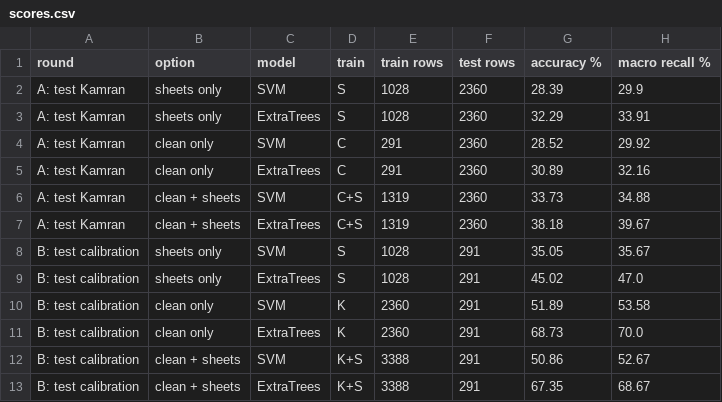
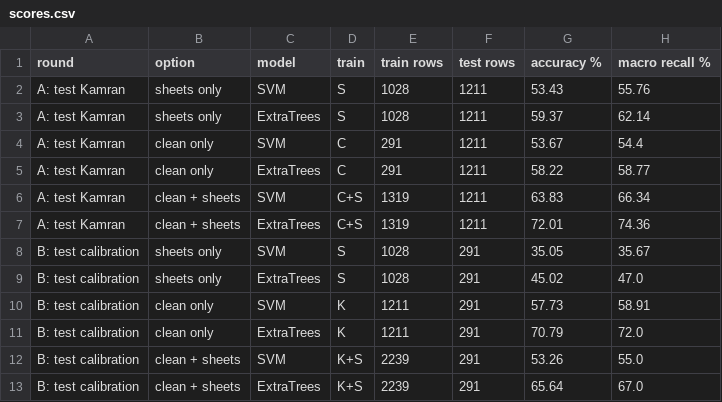
Before and after one commit to HassanFyyz/PSL-Fingerspelling-DRP, a CSV file: results/2026-11-23_clean_test/scores.csv, drawn as a sheet.

```diff
--- a/results/2026-11-23_clean_test/scores.csv
+++ b/results/2026-11-23_clean_test/scores.csv
@@ -1,13 +1,13 @@
 round,option,model,train,train rows,test rows,accuracy %,macro recall %
-A: test Kamran,sheets only,SVM,S,1028,2360,28.39,29.9
-A: test Kamran,sheets only,ExtraTrees,S,1028,2360,32.29,33.91
-A: test Kamran,clean only,SVM,C,291,2360,28.52,29.92
-A: test Kamran,clean only,ExtraTrees,C,291,2360,30.89,32.16
-A: test Kamran,clean + sheets,SVM,C+S,1319,2360,33.73,34.88
-A: test Kamran,clean + sheets,ExtraTrees,C+S,1319,2360,38.18,39.67
+A: test Kamran,sheets only,SVM,S,1028,1211,53.43,55.76
+A: test Kamran,sheets only,ExtraTrees,S,1028,1211,59.37,62.14
+A: test Kamran,clean only,SVM,C,291,1211,53.67,54.4
+A: test Kamran,clean only,ExtraTrees,C,291,1211,58.22,58.77
+A: test Kamran,clean + sheets,SVM,C+S,1319,1211,63.83,66.34
+A: test Kamran,clean + sheets,ExtraTrees,C+S,1319,1211,72.01,74.36
 B: test calibration,sheets only,SVM,S,1028,291,35.05,35.67
 B: test calibration,sheets only,ExtraTrees,S,1028,291,45.02,47.0
-B: test calibration,clean only,SVM,K,2360,291,51.89,53.58
-B: test calibration,clean only,ExtraTrees,K,2360,291,68.73,70.0
-B: test calibration,clean + sheets,SVM,K+S,3388,291,50.86,52.67
-B: test calibration,clean + sheets,ExtraTrees,K+S,3388,291,67.35,68.67
+B: test calibration,clean only,SVM,K,1211,291,57.73,58.91
+B: test calibration,clean only,ExtraTrees,K,1211,291,70.79,72.0
+B: test calibration,clean + sheets,SVM,K+S,2239,291,53.26,55.0
+B: test calibration,clean + sheets,ExtraTrees,K+S,2239,291,65.64,67.0
```
Also changed, not shown: results/2026-11-23_clean_test/comparisons.csv, results/2026-11-23_clean_test/per_letter_recall.csv, 24 other files.
